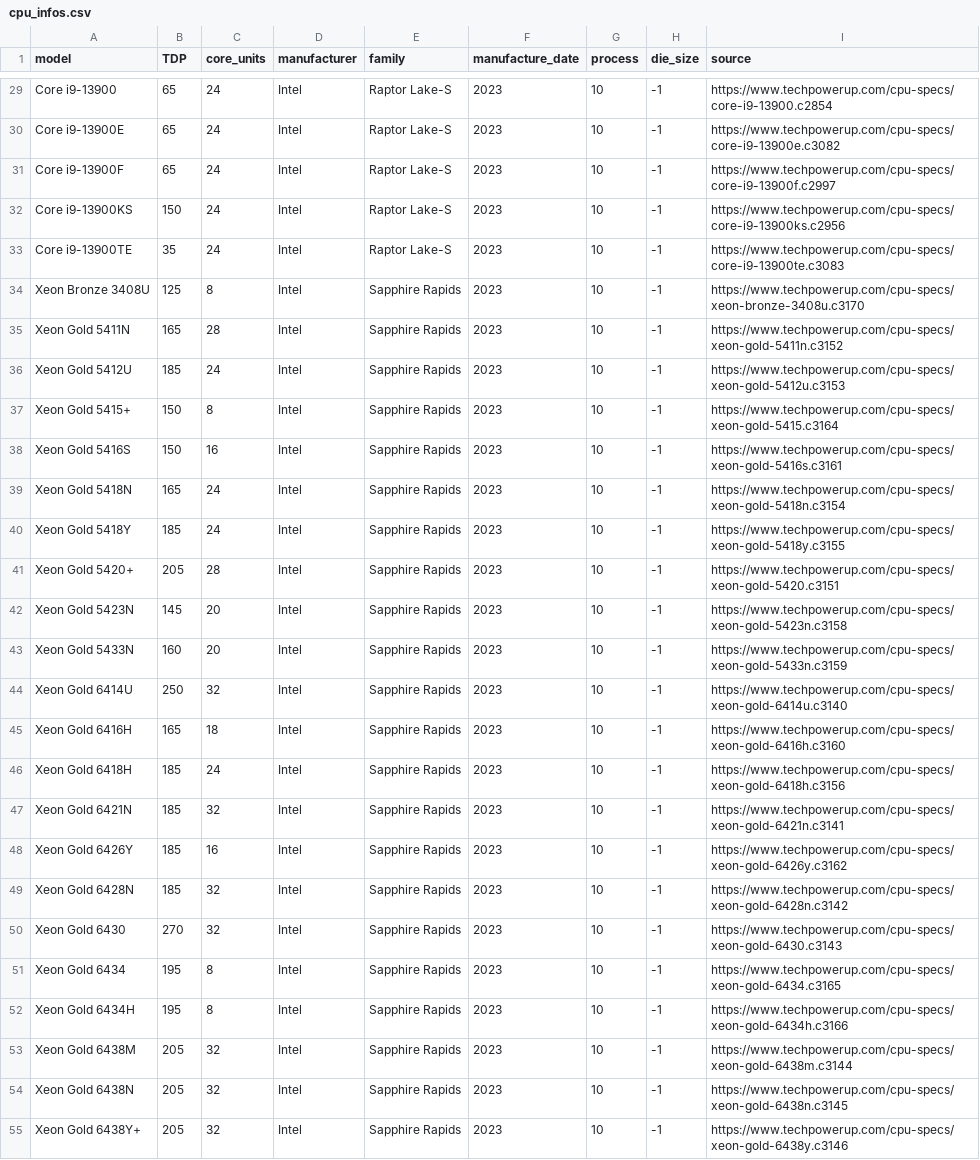
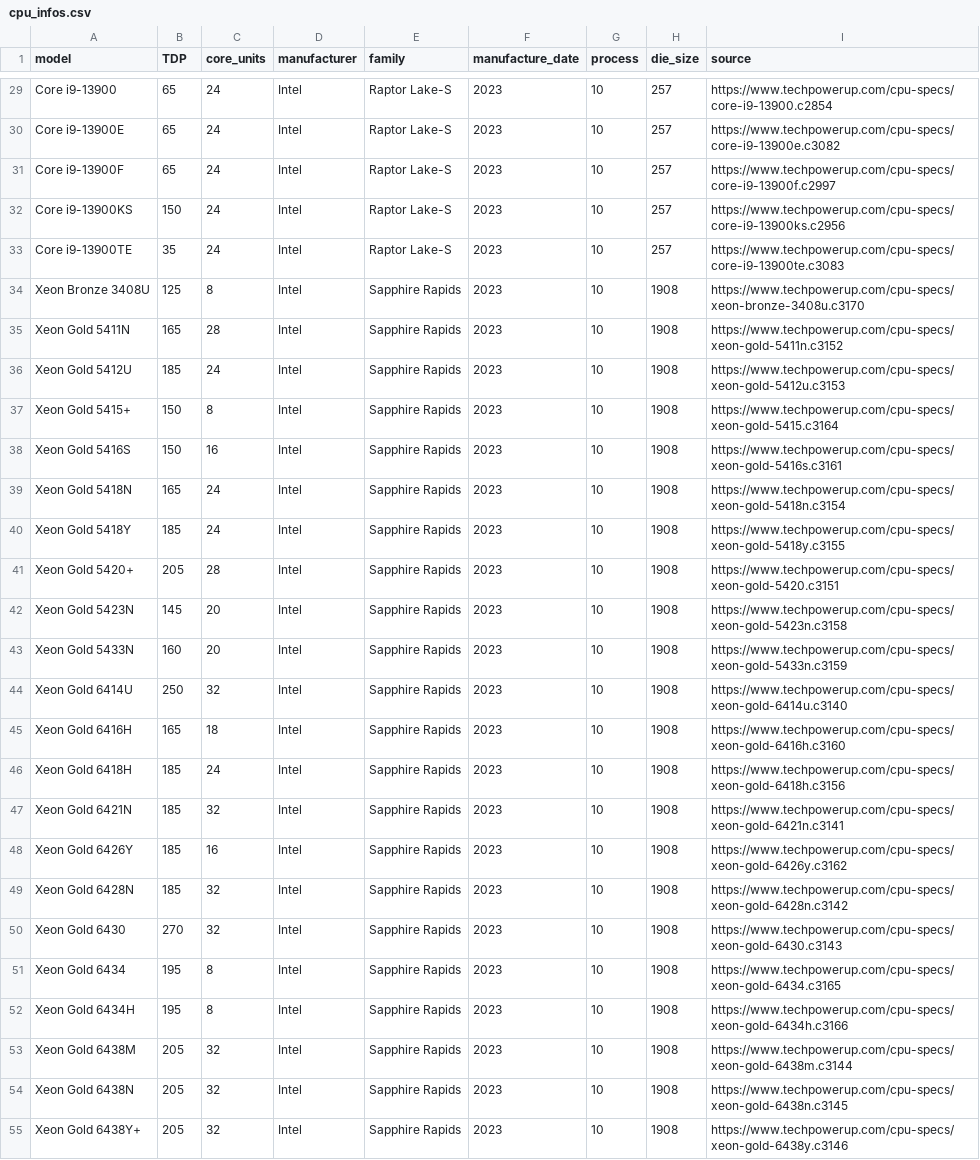
Before and after one commit to blubrom/MLCA, a CSV file: boaviztapi/data/components/cpu_infos.csv, drawn as a sheet; only a part is shown, gaps mark what is left out; the diff covers the shown part only; the diff names each change by its address in the sheet, - before the commit and + after, or states it on an @@ line.

```diff
--- a/boaviztapi/data/components/cpu_infos.csv
+++ b/boaviztapi/data/components/cpu_infos.csv
-H29:H33 (die_size): -1
+H29:H33 (die_size): 257
-H34:H55 (die_size): -1
+H34:H55 (die_size): 1908
```
Also changed, not shown: 74 edited cells elsewhere in this file, boaviztapi/data/components/CPU_TDP_Green_Algorithms.csv, 9 other files.
